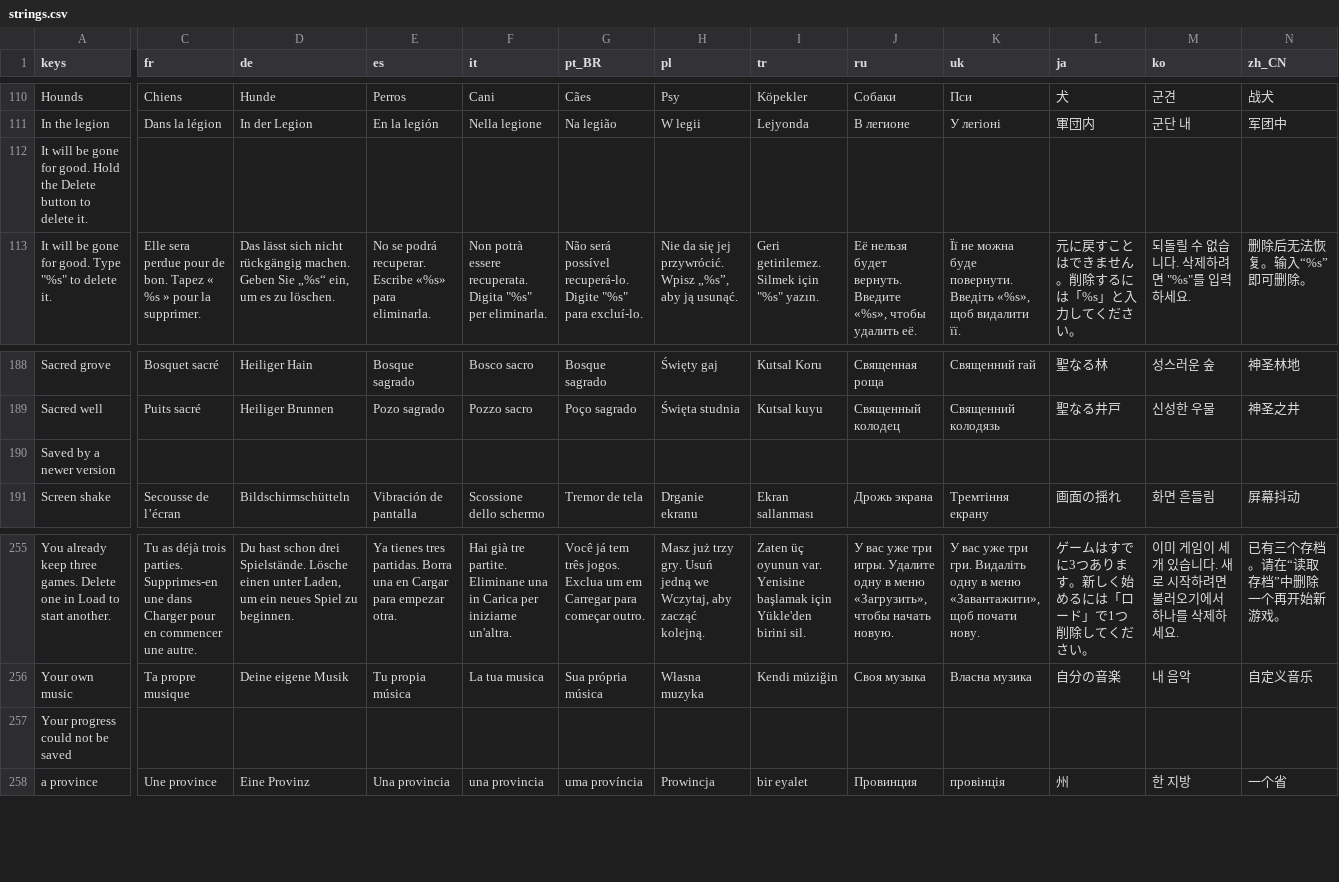
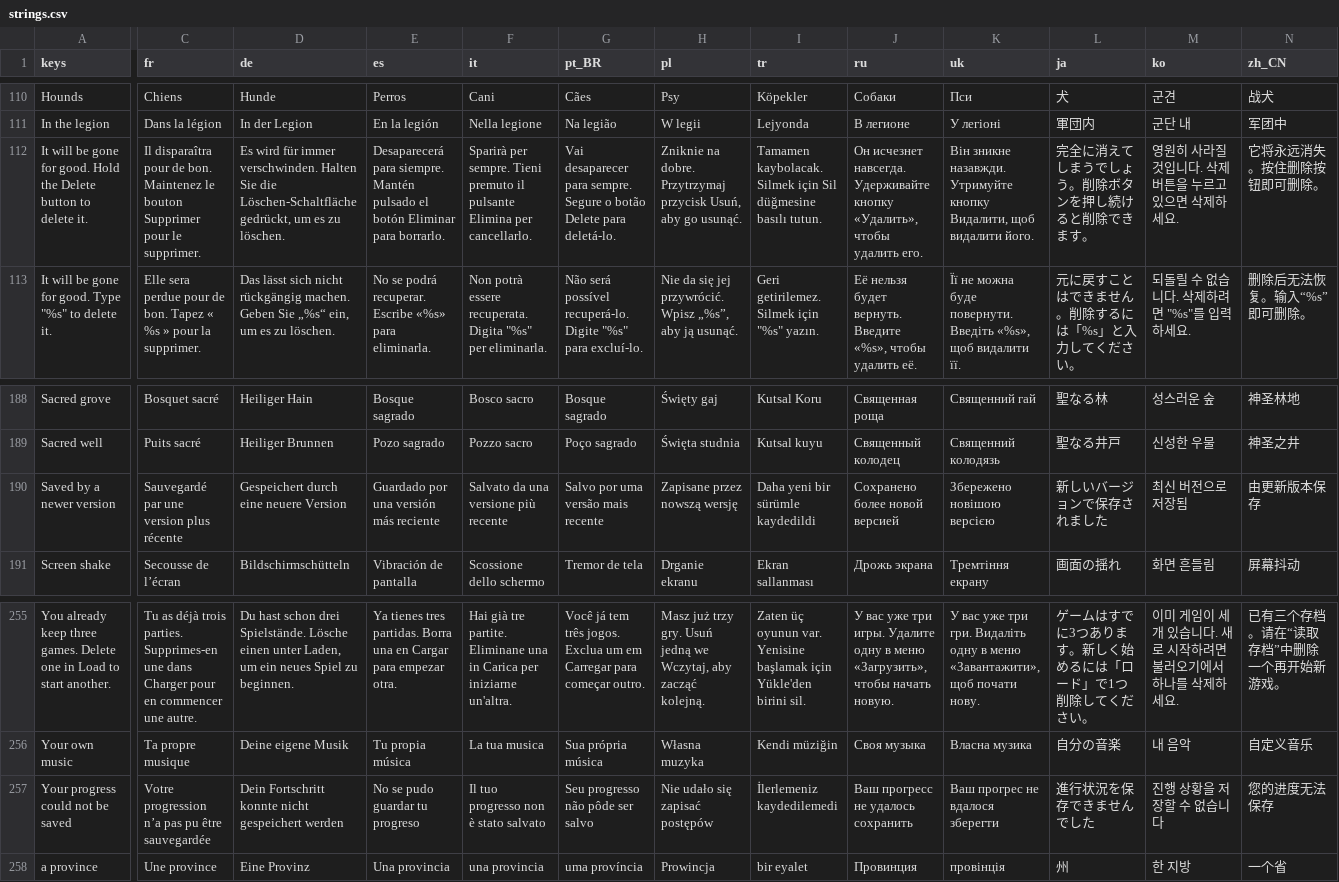
Before and after one commit to Evan260/Legionus-Maximus, a CSV file: game/translations/strings.csv, drawn as a sheet; only a part is shown, gaps mark what is left out; the diff covers the shown part only; the diff names each change by its address in the sheet, - before the commit and + after, or states it on an @@ line.

Commit message:
Translate the new save and delete lines

```diff
--- a/game/translations/strings.csv
+++ b/game/translations/strings.csv
-C112 (fr): (empty)
+C112 (fr): Il disparaîtra pour de bon. Maintenez le bouton Supprimer pour le supprimer.
-D112 (de): (empty)
+D112 (de): Es wird für immer verschwinden. Halten Sie die Löschen-Schaltfläche gedrückt, um es zu löschen.
-E112 (es): (empty)
+E112 (es): Desaparecerá para siempre. Mantén pulsado el botón Eliminar para borrarlo.
-F112 (it): (empty)
+F112 (it): Sparirà per sempre. Tieni premuto il pulsante Elimina per cancellarlo.
-G112 (pt_BR): (empty)
+G112 (pt_BR): Vai desaparecer para sempre. Segure o botão Delete para deletá-lo.
-H112 (pl): (empty)
+H112 (pl): Zniknie na dobre. Przytrzymaj przycisk Usuń, aby go usunąć.
-I112 (tr): (empty)
+I112 (tr): Tamamen kaybolacak. Silmek için Sil düğmesine basılı tutun.
-J112 (ru): (empty)
+J112 (ru): Он исчезнет навсегда. Удерживайте кнопку «Удалить», чтобы удалить его.
-K112 (uk): (empty)
+K112 (uk): Він зникне назавжди. Утримуйте кнопку Видалити, щоб видалити його.
-L112 (ja): (empty)
+L112 (ja): 完全に消えてしまうでしょう。削除ボタンを押し続けると削除できます。
-M112 (ko): (empty)
+M112 (ko): 영원히 사라질 것입니다. 삭제 버튼을 누르고 있으면 삭제하세요.
-N112 (zh_CN): (empty)
+N112 (zh_CN): 它将永远消失。按住删除按钮即可删除。
-C190 (fr): (empty)
+C190 (fr): Sauvegardé par une version plus récente
-D190 (de): (empty)
+D190 (de): Gespeichert durch eine neuere Version
-E190 (es): (empty)
+E190 (es): Guardado por una versión más reciente
-F190 (it): (empty)
+F190 (it): Salvato da una versione più recente
-G190 (pt_BR): (empty)
+G190 (pt_BR): Salvo por uma versão mais recente
-H190 (pl): (empty)
+H190 (pl): Zapisane przez nowszą wersję
-I190 (tr): (empty)
+I190 (tr): Daha yeni bir sürümle kaydedildi
-J190 (ru): (empty)
+J190 (ru): Сохранено более новой версией
-K190 (uk): (empty)
+K190 (uk): Збережено новішою версією
-L190 (ja): (empty)
+L190 (ja): 新しいバージョンで保存されました
-M190 (ko): (empty)
+M190 (ko): 최신 버전으로 저장됨
-N190 (zh_CN): (empty)
+N190 (zh_CN): 由更新版本保存
-C257 (fr): (empty)
+C257 (fr): Votre progression n’a pas pu être sauvegardée
-D257 (de): (empty)
+D257 (de): Dein Fortschritt konnte nicht gespeichert werden
-E257 (es): (empty)
+E257 (es): No se pudo guardar tu progreso
-F257 (it): (empty)
+F257 (it): Il tuo progresso non è stato salvato
-G257 (pt_BR): (empty)
+G257 (pt_BR): Seu progresso não pôde ser salvo
-H257 (pl): (empty)
+H257 (pl): Nie udało się zapisać postępów
-I257 (tr): (empty)
+I257 (tr): İlerlemeniz kaydedilemedi
-J257 (ru): (empty)
+J257 (ru): Ваш прогресс не удалось сохранить
-K257 (uk): (empty)
+K257 (uk): Ваш прогрес не вдалося зберегти
-L257 (ja): (empty)
+L257 (ja): 進行状況を保存できませんでした
-M257 (ko): (empty)
+M257 (ko): 진행 상황을 저장할 수 없습니다
-N257 (zh_CN): (empty)
+N257 (zh_CN): 您的进度无法保存
```
Also changed, not shown: 16 edited cells elsewhere in this file, 15 other files.
